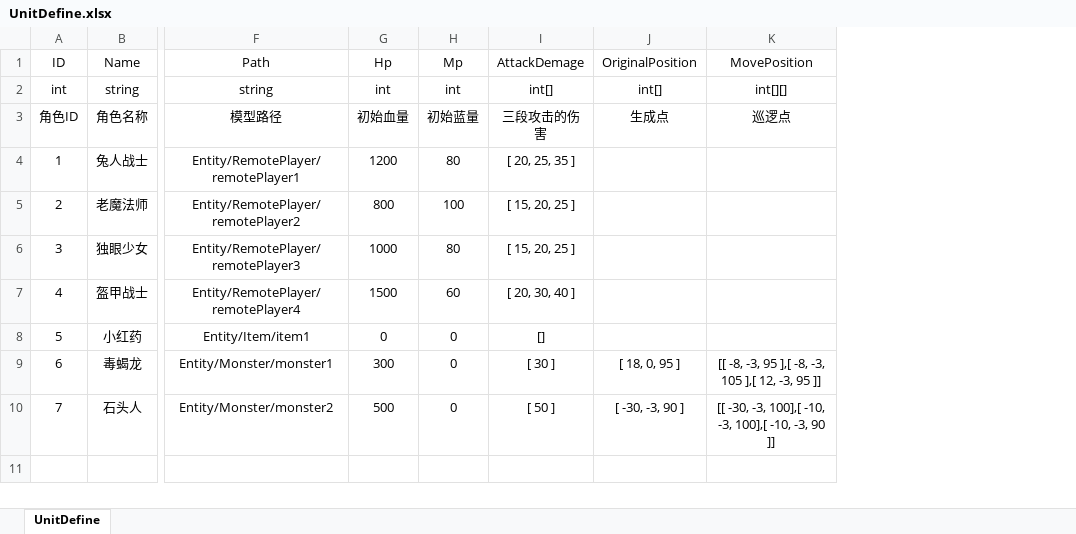
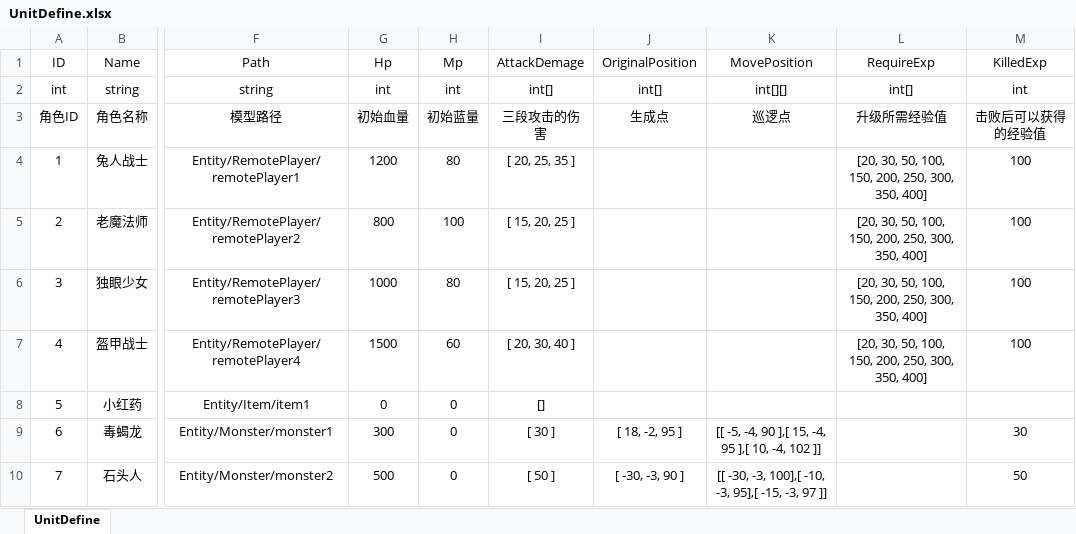
Before and after one commit to lovecode8/MMORPG_GAME_SERVER, an Excel workbook: MMORPG_SERVER/Data/Excel/UnitDefine.xlsx, sheet UnitDefine, drawn as a sheet; only a part is shown, gaps mark what is left out; values as stored, in another font and other column widths than the file's, no borders; the diff names each change by its address in the sheet, - before the commit and + after, or states it on an @@ line.

```diff
--- a/MMORPG_SERVER/Data/Excel/UnitDefine.xlsx (sheet UnitDefine)
+++ b/MMORPG_SERVER/Data/Excel/UnitDefine.xlsx (sheet UnitDefine)
+column L (RequireExp), rows 2-7: int[] | 升级所需经验值 | [20, 30, 50, 100, 150, 200, 250, 300, 350, 400] | [20, 30, 50, 100, 150, 200, 250, 300, 350, 400] | [20, 30, 50, 100, 150, 200, 250, 300, 350, 400] | [20, 30, 50, 100, 150, 200, 250, 300, 350, 400]
+column M (KilledExp), rows 2-10: int | 击败后可以获得的经验值 | 100 | 100 | 100 | 100 |  | 30 | 50
-J9 (OriginalPosition): [ 18, 0, 95 ]
+J9 (OriginalPosition): [ 18, -2, 95 ]
-K9 (MovePosition): [[ -8, -3, 95 ],[ -8, -3, 105 ],[ 12, -3, 95 ]]
+K9 (MovePosition): [[ -5, -4, 90 ],[ 15, -4, 95 ],[ 10, -4, 102 ]]
-K10 (MovePosition): …-10, -3, 100],[ -10, -3, 90 ]]
+K10 (MovePosition): …-10, -3, 95],[ -15, -3, 97 ]]
```
Also changed, not shown: 27 other files.
